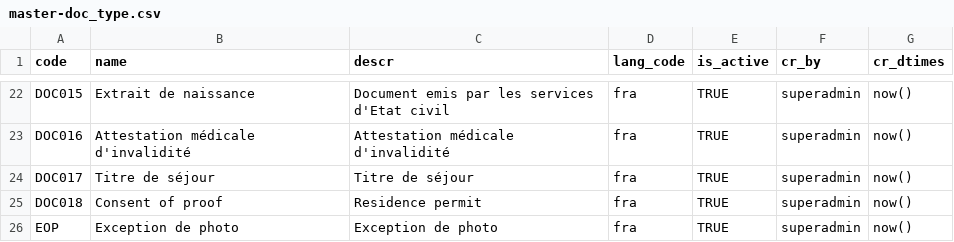
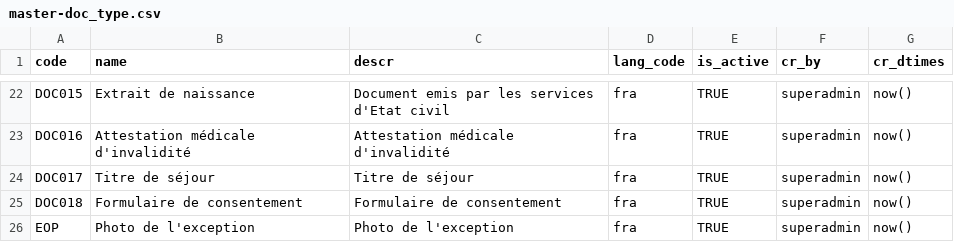
Before and after one commit to WuriGuinea/mosip-guinea-ref-impl, a CSV file: db_scripts/mosip_master/dml/master-doc_type.csv, drawn as a sheet; only a part is shown, gaps mark what is left out.

```diff
--- a/db_scripts/mosip_master/dml/master-doc_type.csv
+++ b/db_scripts/mosip_master/dml/master-doc_type.csv
@@ -24,3 +24,3 @@ DOC016,Attestation médicale d'invalidité,Attestation médicale d'invalidité,f
 DOC017,Titre de séjour,Titre de séjour,fra,TRUE,superadmin,now()
-DOC018,Consent of proof,Residence permit,fra,TRUE,superadmin,now()
-EOP,Exception de photo,Exception de photo,fra,TRUE,superadmin,now()
+DOC018,Formulaire de consentement,Formulaire de consentement,fra,TRUE,superadmin,now()
+EOP,Photo de l'exception,Photo de l'exception,fra,TRUE,superadmin,now()
```
Also changed, not shown: db_scripts/mosip_master/dml/master-applicant_valid_document.csv, db_scripts/mosip_master/dml/master-doc_category.csv, 1 other file.
